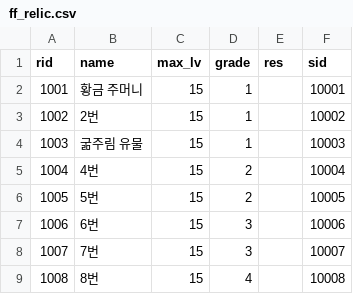
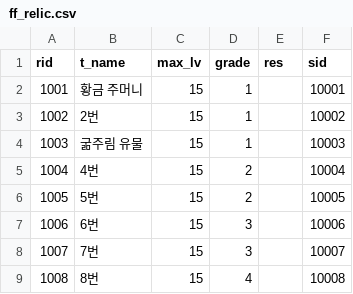
Before and after one commit to Tetragone/Project-FF, a CSV file: Assets/Resources/Tables/ff_relic.csv, drawn as a sheet.

```diff
--- a/Assets/Resources/Tables/ff_relic.csv
+++ b/Assets/Resources/Tables/ff_relic.csv
@@ -1,2 +1,2 @@
-rid,name,max_lv,grade,res,sid
+rid,t_name,max_lv,grade,res,sid
 1001,황금 주머니,15,1,,10001
```
Also changed, not shown: Assets/Resources/Tables/ff_fish.csv, Assets/Resources/Tables/ff_shop.csv, 14 other files.
